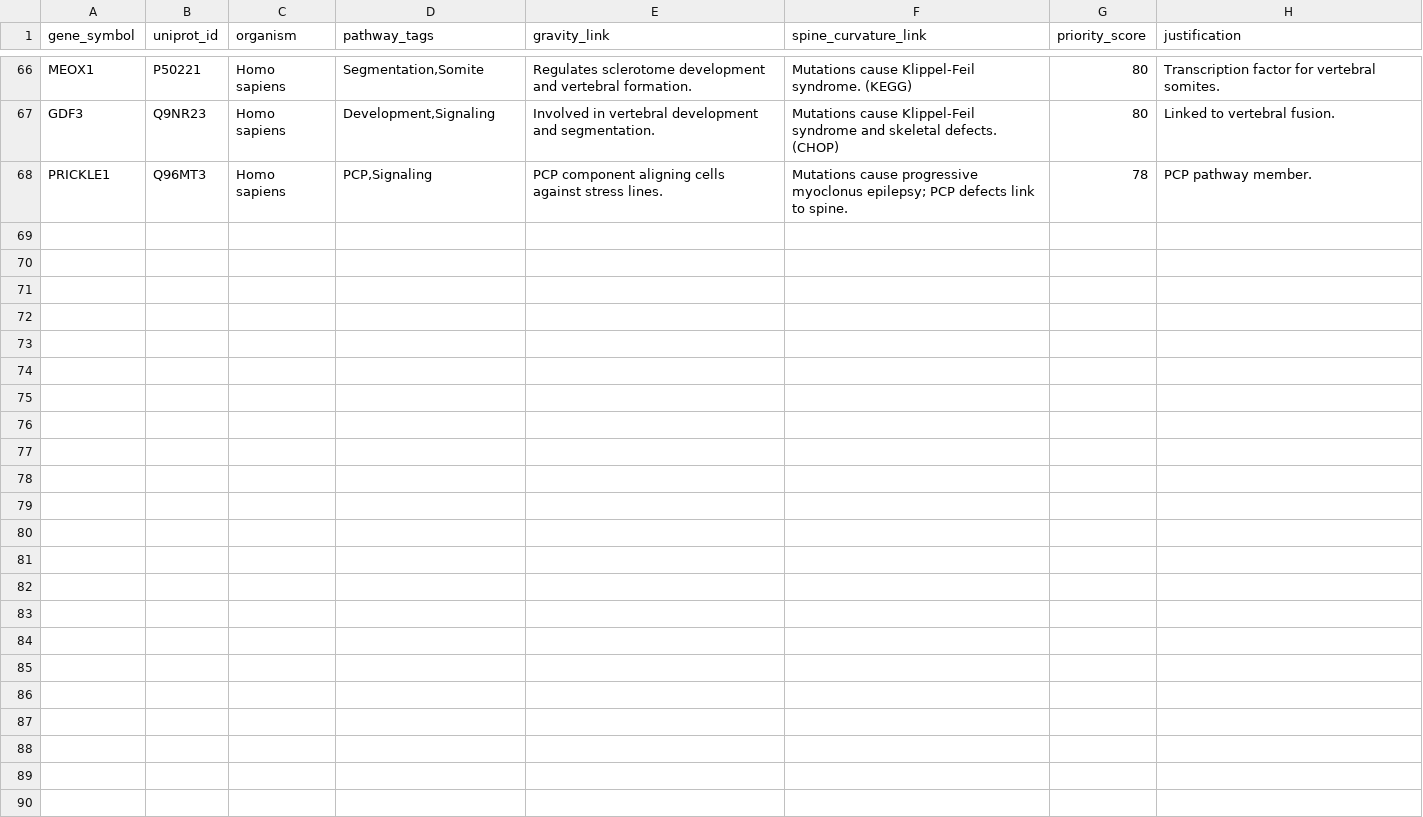
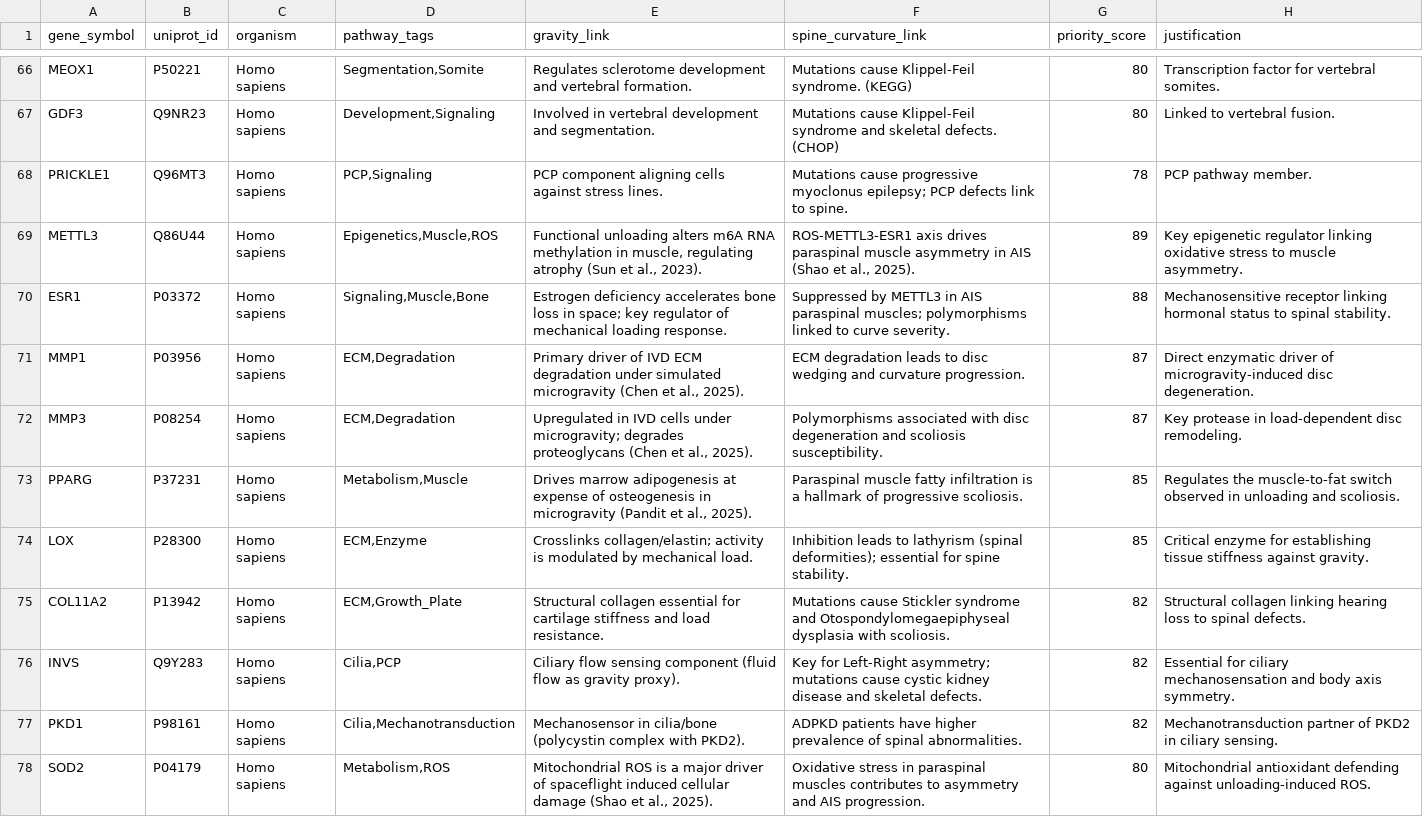
Before and after one commit to sayuj1989-ops/life, a CSV file: data/candidates_master.csv, drawn as a sheet; only a part is shown, gaps mark what is left out; the diff names each change by its address in the sheet, - before the commit and + after, or states it on an @@ line.

```diff
--- a/data/candidates_master.csv
+++ b/data/candidates_master.csv
+row 69: METTL3 | Q86U44 | Homo sapiens | Epigenetics,Muscle,ROS | Functional unloading alters m6A RNA methylation in muscle, regulating atrophy (Sun et al., 2023). | ROS-METTL3-ESR1 axis drives paraspinal muscle asymmetry in AIS (Shao et al., 2025). | 89 | Key epigenetic regulator linking oxidative stress to muscle asymmetry.
+row 70: ESR1 | P03372 | Homo sapiens | Signaling,Muscle,Bone | Estrogen deficiency accelerates bone loss in space; key regulator of mechanical loading response. | Suppressed by METTL3 in AIS paraspinal muscles; polymorphisms linked to curve severity. | 88 | Mechanosensitive receptor linking hormonal status to spinal stability.
+row 71: MMP1 | P03956 | Homo sapiens | ECM,Degradation | Primary driver of IVD ECM degradation under simulated microgravity (Chen et al., 2025). | ECM degradation leads to disc wedging and curvature progression. | 87 | Direct enzymatic driver of microgravity-induced disc degeneration.
+row 72: MMP3 | P08254 | Homo sapiens | ECM,Degradation | Upregulated in IVD cells under microgravity; degrades proteoglycans (Chen et al., 2025). | Polymorphisms associated with disc degeneration and scoliosis susceptibility. | 87 | Key protease in load-dependent disc remodeling.
+row 73: PPARG | P37231 | Homo sapiens | Metabolism,Muscle | Drives marrow adipogenesis at expense of osteogenesis in microgravity (Pandit et al., 2025). | Paraspinal muscle fatty infiltration is a hallmark of progressive scoliosis. | 85 | Regulates the muscle-to-fat switch observed in unloading and scoliosis.
+row 74: LOX | P28300 | Homo sapiens | ECM,Enzyme | Crosslinks collagen/elastin; activity is modulated by mechanical load. | Inhibition leads to lathyrism (spinal deformities); essential for spine stability. | 85 | Critical enzyme for establishing tissue stiffness against gravity.
+row 75: COL11A2 | P13942 | Homo sapiens | ECM,Growth_Plate | Structural collagen essential for cartilage stiffness and load resistance. | Mutations cause Stickler syndrome and Otospondylomegaepiphyseal dysplasia with scoliosis. | 82 | Structural collagen linking hearing loss to spinal defects.
+row 76: INVS | Q9Y283 | Homo sapiens | Cilia,PCP | Ciliary flow sensing component (fluid flow as gravity proxy). | Key for Left-Right asymmetry; mutations cause cystic kidney disease and skeletal defects. | 82 | Essential for ciliary mechanosensation and body axis symmetry.
+row 77: PKD1 | P98161 | Homo sapiens | Cilia,Mechanotransduction | Mechanosensor in cilia/bone (polycystin complex with PKD2). | ADPKD patients have higher prevalence of spinal abnormalities. | 82 | Mechanotransduction partner of PKD2 in ciliary sensing.
+row 78: SOD2 | P04179 | Homo sapiens | Metabolism,ROS | Mitochondrial ROS is a major driver of spaceflight induced cellular damage (Shao et al., 2025). | Oxidative stress in paraspinal muscles contributes to asymmetry and AIS progression. | 80 | Mitochondrial antioxidant defending against unloading-induced ROS.
```
Also changed, not shown: 1 other file.
